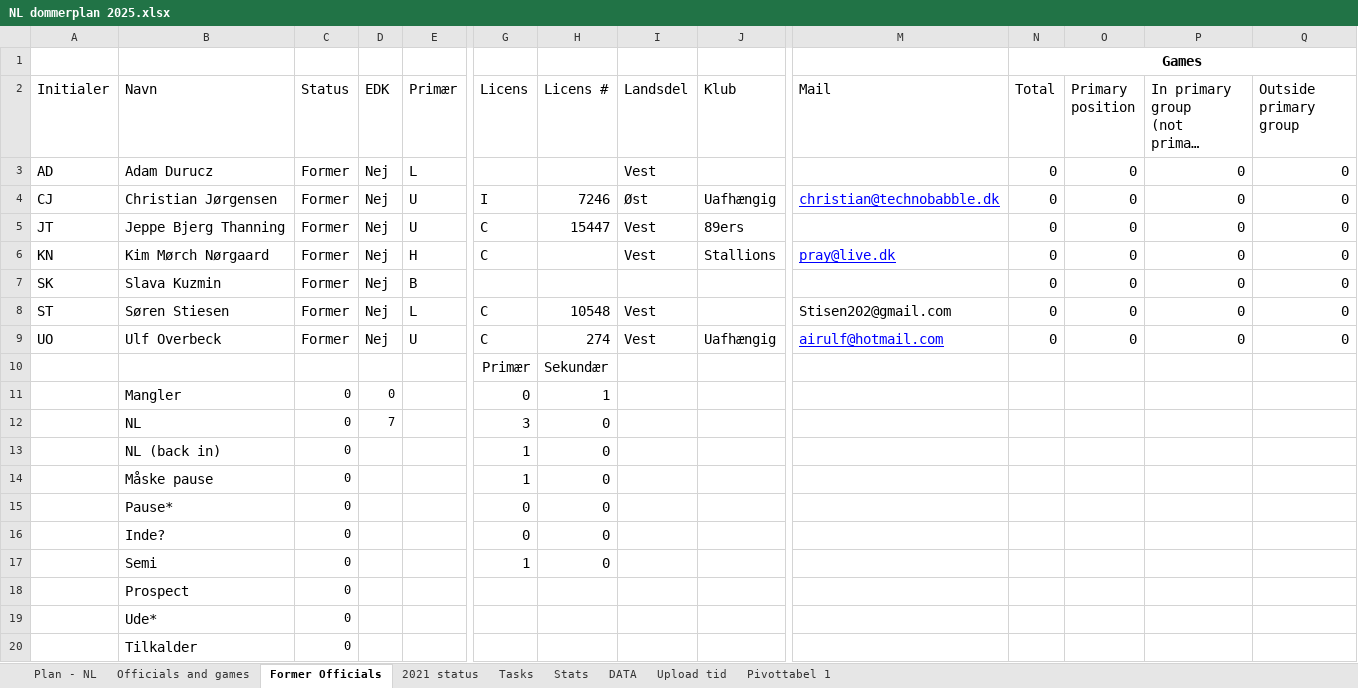
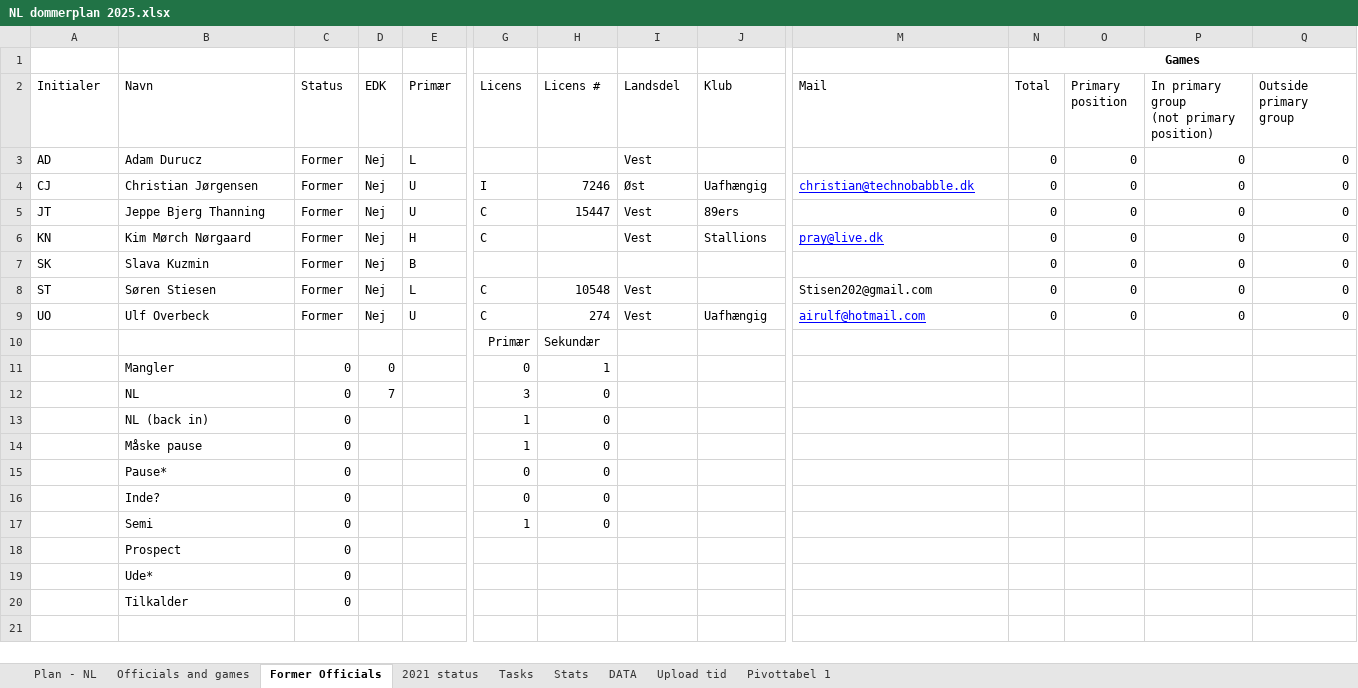
Before and after one commit to qbnr7/nlstats2, an Excel workbook: nlplan/NL dommerplan 2025.xlsx, sheet Former Officials, drawn as a sheet; only a part is shown, gaps mark what is left out; long unchanged cells end in …; values as stored, in another font and other column widths than the file's, no borders; charts and pictures not drawn; the diff covers the shown part only; the diff names each change by its address in the sheet, - before the commit and + after, or states it on an @@ line.

```diff
--- a/nlplan/NL dommerplan 2025.xlsx (sheet Former Officials)
+++ b/nlplan/NL dommerplan 2025.xlsx (sheet Former Officials)
@@ N1 text size: smaller @@
@@ A2:Q2 text size: smaller @@
@@ A3:E3 text size: smaller @@
@@ I3 text size: smaller @@
@@ N3:Q3 text size: smaller @@
@@ A4:J4 text size: smaller @@
@@ M4:Q4 text size: smaller @@
@@ A5:E9 text size: smaller @@
@@ G5:J5 text size: smaller @@
@@ N5:Q5 text size: smaller @@
@@ G6 text size: smaller @@
@@ I6:J6 text size: smaller @@
@@ M6:Q6 text size: smaller @@
@@ N7:Q7 text size: smaller @@
@@ G8:I8 text size: smaller @@
@@ M8:Q8 text size: smaller @@
@@ G9:J9 text size: smaller @@
@@ M9:Q9 text size: smaller @@
@@ G10:H10 text size: smaller @@
@@ B11:B20 text size: smaller @@
@@ G11:H17 text size: smaller @@
```
Also changed, not shown: cell formats elsewhere in this sheet, sheet Plan - NL, sheet Officials and games, sheet DATA, sheet Tasks, sheet Stats, formulas that keep their value, charts or pictures.
